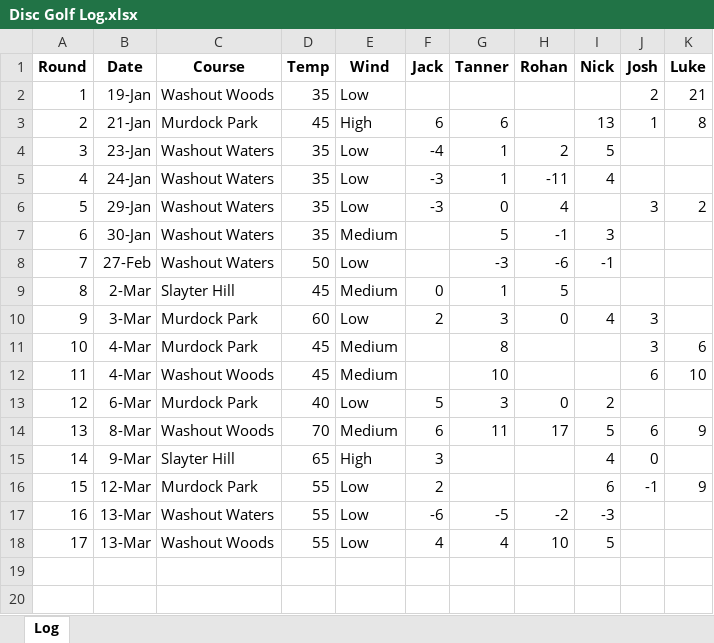
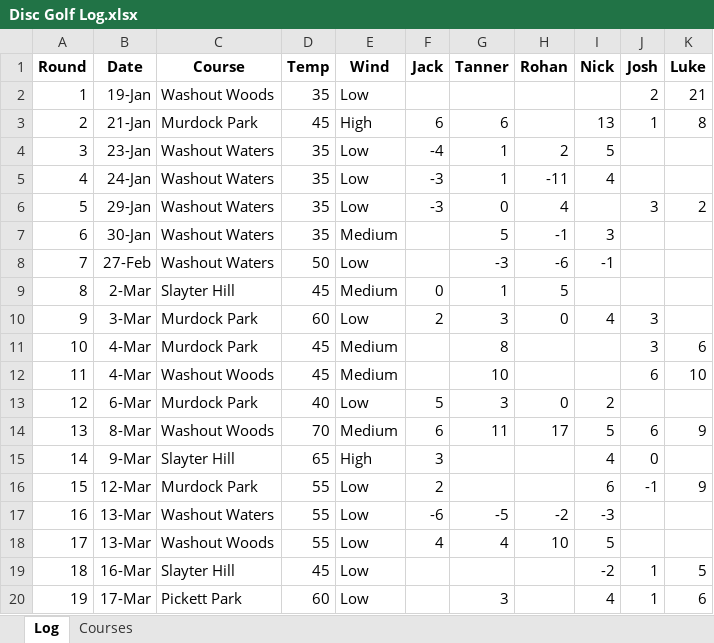
Before and after one commit to jackarnold84/disc-golf, an Excel workbook: Disc Golf Log.xlsx, sheet Log, drawn as a sheet; values as stored, in another font and other column widths than the file's, no borders; table styles not drawn; the diff names each change by its address in the sheet, - before the commit and + after, or states it on an @@ line.

```diff
--- a/Disc Golf Log.xlsx (sheet Log)
+++ b/Disc Golf Log.xlsx (sheet Log)
+sheet tab: Courses
+row 19: 18 | 16-Mar | Slayter Hill | 45 | Low |  |  |  | -2 | 1 | 5
+row 20: 19 | 17-Mar | Pickett Park | 60 | Low |  | 3 |  | 4 | 1 | 6
```
Also changed, not shown: 4 other files.
